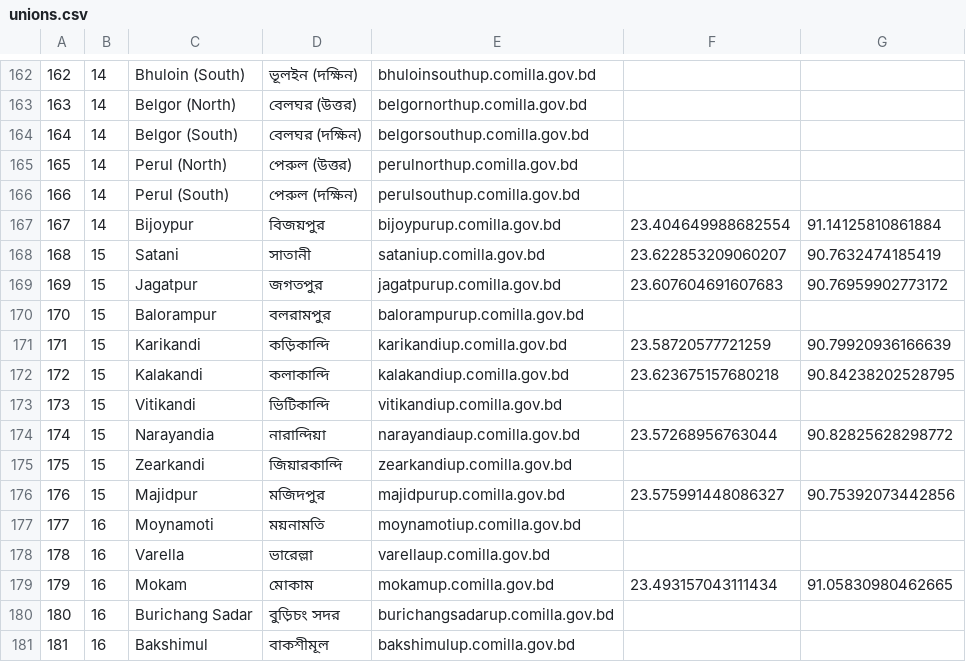
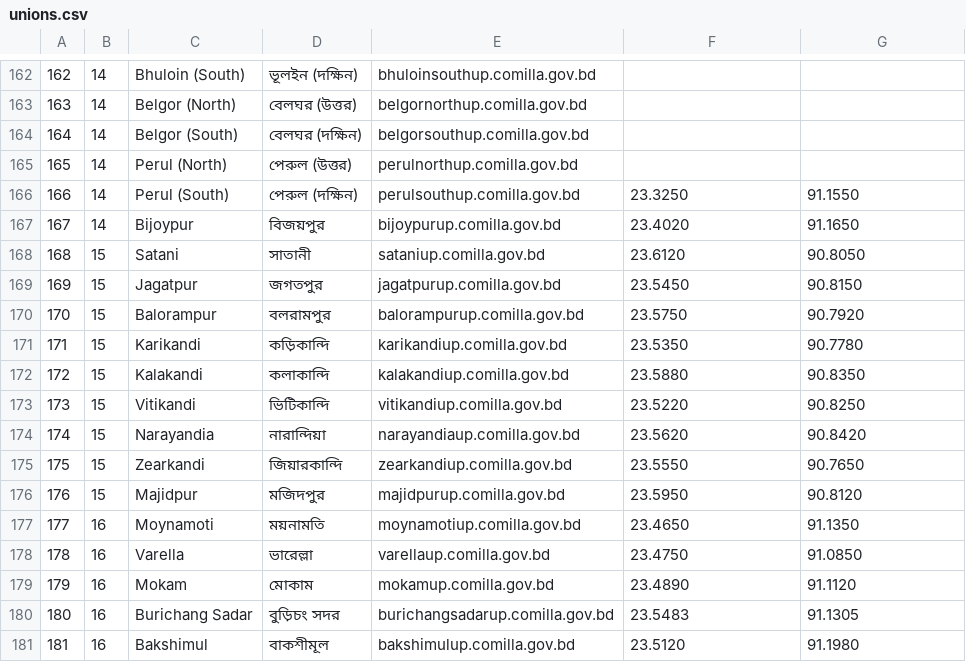
Before and after one commit to Cipher-Text/geo-vault, a CSV file: data/bd/formats/unions/unions.csv, drawn as a sheet; only a part is shown, gaps mark what is left out; the diff covers the shown part only.

Commit message:
Update union coordinates and URLs in JSON and SQL files for Comilla district

```diff
--- a/data/bd/formats/unions/unions.csv
+++ b/data/bd/formats/unions/unions.csv
@@ -165,17 +165,17 @@
 "165","14","Perul (North)","পেরুল (উত্তর)","perulnorthup.comilla.gov.bd","",""
-"166","14","Perul (South)","পেরুল (দক্ষিন)","perulsouthup.comilla.gov.bd","",""
-"167","14","Bijoypur","বিজয়পুর","bijoypurup.comilla.gov.bd","23.404649988682554","91.14125810861884"
-"168","15","Satani","সাতানী","sataniup.comilla.gov.bd","23.622853209060207","90.7632474185419"
-"169","15","Jagatpur","জগতপুর","jagatpurup.comilla.gov.bd","23.607604691607683","90.76959902773172"
-"170","15","Balorampur","বলরামপুর","balorampurup.comilla.gov.bd","",""
-"171","15","Karikandi","কড়িকান্দি","karikandiup.comilla.gov.bd","23.58720577721259","90.79920936166639"
-"172","15","Kalakandi","কলাকান্দি","kalakandiup.comilla.gov.bd","23.623675157680218","90.84238202528795"
-"173","15","Vitikandi","ভিটিকান্দি","vitikandiup.comilla.gov.bd","",""
-"174","15","Narayandia","নারান্দিয়া","narayandiaup.comilla.gov.bd","23.57268956763044","90.82825628298772"
-"175","15","Zearkandi","জিয়ারকান্দি","zearkandiup.comilla.gov.bd","",""
-"176","15","Majidpur","মজিদপুর","majidpurup.comilla.gov.bd","23.575991448086327","90.75392073442856"
-"177","16","Moynamoti","ময়নামতি","moynamotiup.comilla.gov.bd","",""
-"178","16","Varella","ভারেল্লা","varellaup.comilla.gov.bd","",""
-"179","16","Mokam","মোকাম","mokamup.comilla.gov.bd","23.493157043111434","91.05830980462665"
-"180","16","Burichang Sadar","বুড়িচং সদর","burichangsadarup.comilla.gov.bd","",""
-"181","16","Bakshimul","বাকশীমূল","bakshimulup.comilla.gov.bd","",""
+"166","14","Perul (South)","পেরুল (দক্ষিন)","perulsouthup.comilla.gov.bd","23.3250","91.1550"
+"167","14","Bijoypur","বিজয়পুর","bijoypurup.comilla.gov.bd","23.4020","91.1650"
+"168","15","Satani","সাতানী","sataniup.comilla.gov.bd","23.6120","90.8050"
+"169","15","Jagatpur","জগতপুর","jagatpurup.comilla.gov.bd","23.5450","90.8150"
+"170","15","Balorampur","বলরামপুর","balorampurup.comilla.gov.bd","23.5750","90.7920"
+"171","15","Karikandi","কড়িকান্দি","karikandiup.comilla.gov.bd","23.5350","90.7780"
+"172","15","Kalakandi","কলাকান্দি","kalakandiup.comilla.gov.bd","23.5880","90.8350"
+"173","15","Vitikandi","ভিটিকান্দি","vitikandiup.comilla.gov.bd","23.5220","90.8250"
+"174","15","Narayandia","নারান্দিয়া","narayandiaup.comilla.gov.bd","23.5620","90.8420"
+"175","15","Zearkandi","জিয়ারকান্দি","zearkandiup.comilla.gov.bd","23.5550","90.7650"
+"176","15","Majidpur","মজিদপুর","majidpurup.comilla.gov.bd","23.5950","90.8120"
+"177","16","Moynamoti","ময়নামতি","moynamotiup.comilla.gov.bd","23.4650","91.1350"
+"178","16","Varella","ভারেল্লা","varellaup.comilla.gov.bd","23.4750","91.0850"
+"179","16","Mokam","মোকাম","mokamup.comilla.gov.bd","23.4890","91.1120"
+"180","16","Burichang Sadar","বুড়িচং সদর","burichangsadarup.comilla.gov.bd","23.5483","91.1305"
+"181","16","Bakshimul","বাকশীমূল","bakshimulup.comilla.gov.bd","23.5120","91.1980"
```
Also changed, not shown: 76 edited cells elsewhere in this file, 3 other files.
